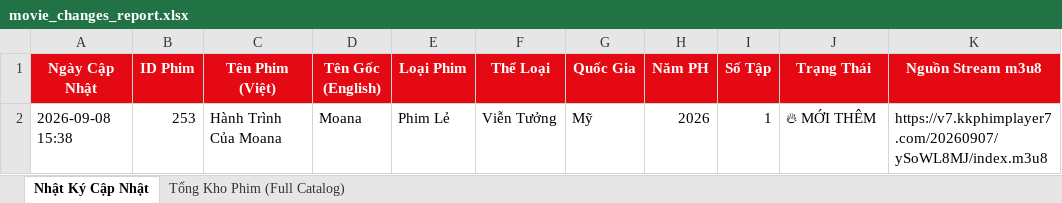
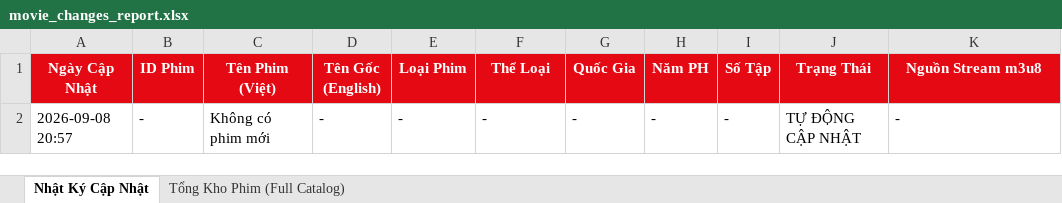
Before and after one commit to exorcisthb/Phim, an Excel workbook: movie_changes_report.xlsx, sheet Nhật Ký Cập Nhật, drawn as a sheet; values as stored, in another font and other column widths than the file's, no borders; removed rows and columns are numbered as before the commit, all else as after; the diff names each change by its address in the sheet, - before the commit and + after, or states it on an @@ line.

```diff
--- a/movie_changes_report.xlsx (sheet Nhật Ký Cập Nhật)
+++ b/movie_changes_report.xlsx (sheet Nhật Ký Cập Nhật)
-row 2: 2026-09-08 15:38 | 253 | Hành Trình Của Moana | Moana | Phim Lẻ | Viễn Tưởng | Mỹ | 2026 | 1 | 🔥 MỚI THÊM | https://v7.kkphimplayer7.com/20260907/ySoWL8MJ/index.m3u8
+row 2: 2026-09-08 20:57 | - | Không có phim mới | - | - | - | - | - | - | TỰ ĐỘNG CẬP NHẬT | -
```
Also changed, not shown: 1 other file.
